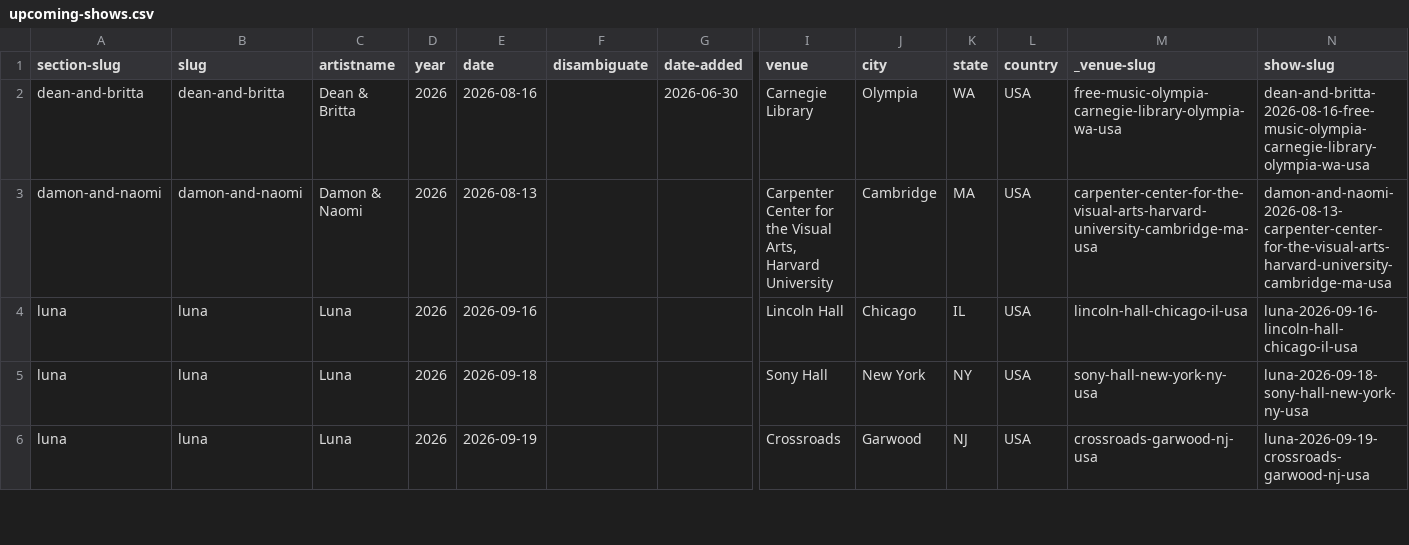
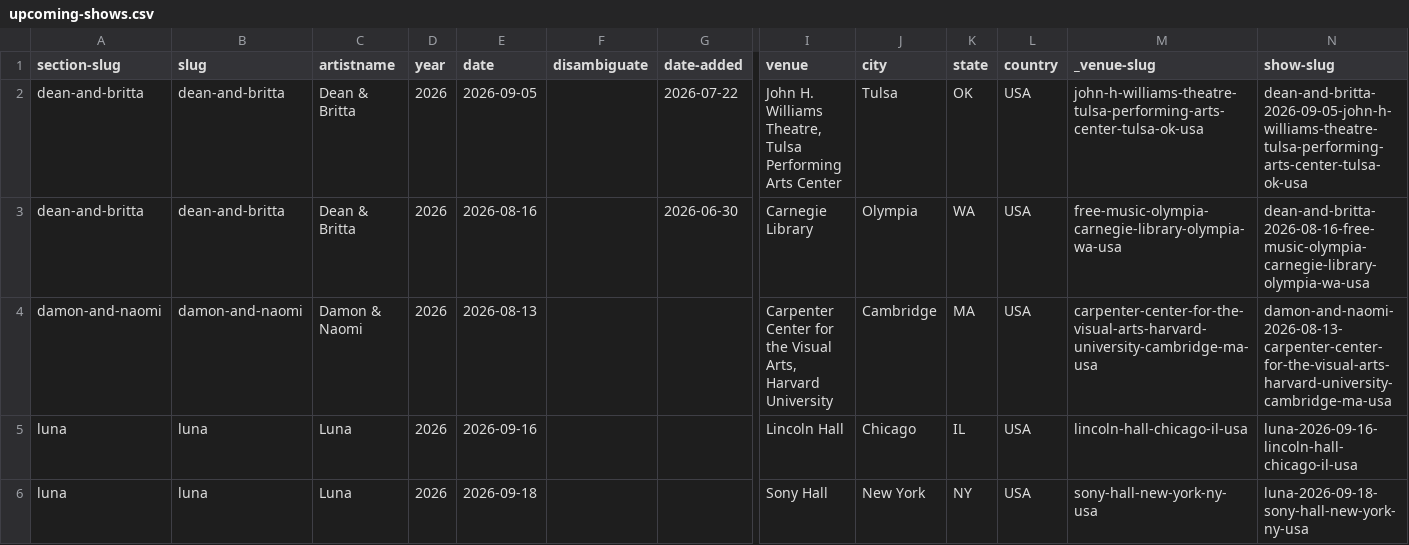
Before and after one commit to grange85/ahfow-database, a CSV file: _data/gigography/upcoming-shows.csv, drawn as a sheet; only a part is shown, gaps mark what is left out; the shorter side is filled out with more unchanged rows; rows hold the shown columns only; the diff names each change by its address in the sheet, - before the commit and + after, or states it on an @@ line.

Commit message:
Update 3 file(s): dean-and-britta-shows.csv, upcoming-shows.csv, live-show-bookmarks.csv

```diff
--- a/_data/gigography/upcoming-shows.csv
+++ b/_data/gigography/upcoming-shows.csv
+row 2: dean-and-britta | dean-and-britta | Dean & Britta | 2026 | 2026-09-05 |  | 2026-07-22 | John H. Williams Theatre, Tulsa Performing Arts Center | Tulsa | OK | USA | john-h-williams-theatre-tulsa-performing-arts-center-tulsa-ok-usa | dean-and-britta-2026-09-05-john-h-williams-theatre-tulsa-performing-arts-center-tulsa-ok-usa
```
Also changed, not shown: _data/gigography/dean-and-britta-shows.csv, _data/gigography/live-show-bookmarks.csv.
